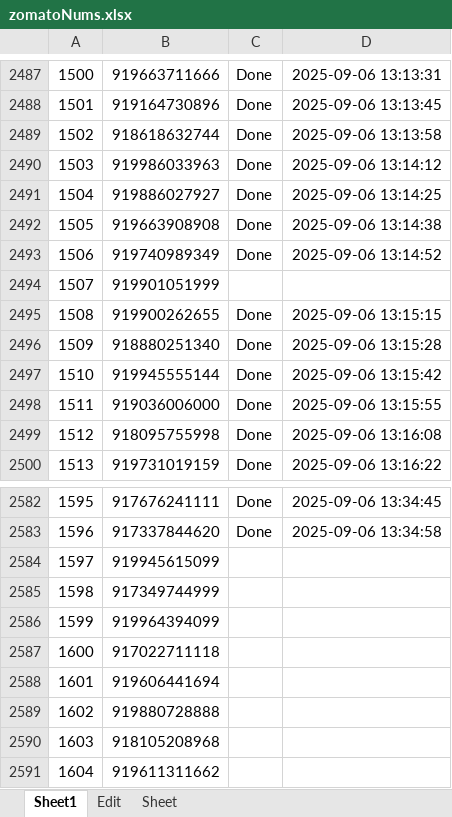
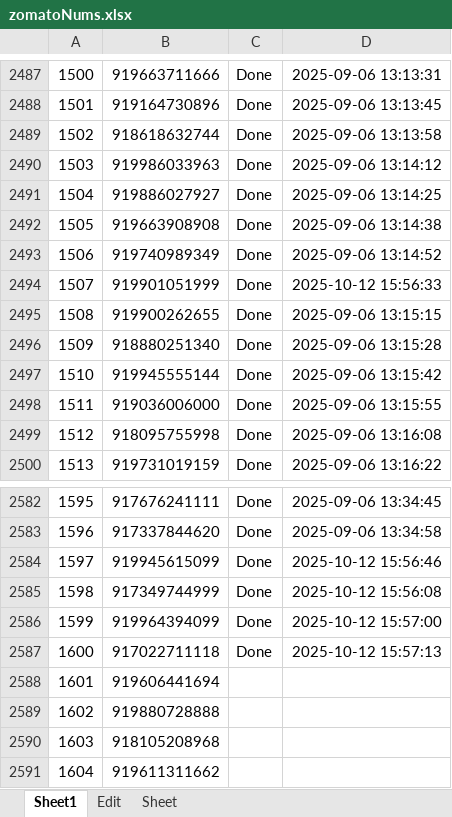
Before and after one commit to jayeshkachhad/guiautobot, an Excel workbook: zomatoNums.xlsx, sheet Sheet1, drawn as a sheet; only a part is shown, gaps mark what is left out; values as stored, in another font and other column widths than the file's, no borders; the diff names each change by its address in the sheet, - before the commit and + after, or states it on an @@ line.

Commit message:
21102025v1

```diff
--- a/zomatoNums.xlsx (sheet Sheet1)
+++ b/zomatoNums.xlsx (sheet Sheet1)
-C2494: (empty)
+C2494: Done
-D2494: (empty)
+D2494: 2025-10-12 15:56:33
-C2584:C2587: (empty)
+C2584:C2587: Done
-D2584: (empty)
+D2584: 2025-10-12 15:56:46
-D2585: (empty)
+D2585: 2025-10-12 15:56:08
-D2586: (empty)
+D2586: 2025-10-12 15:57:00
-D2587: (empty)
+D2587: 2025-10-12 15:57:13
```
